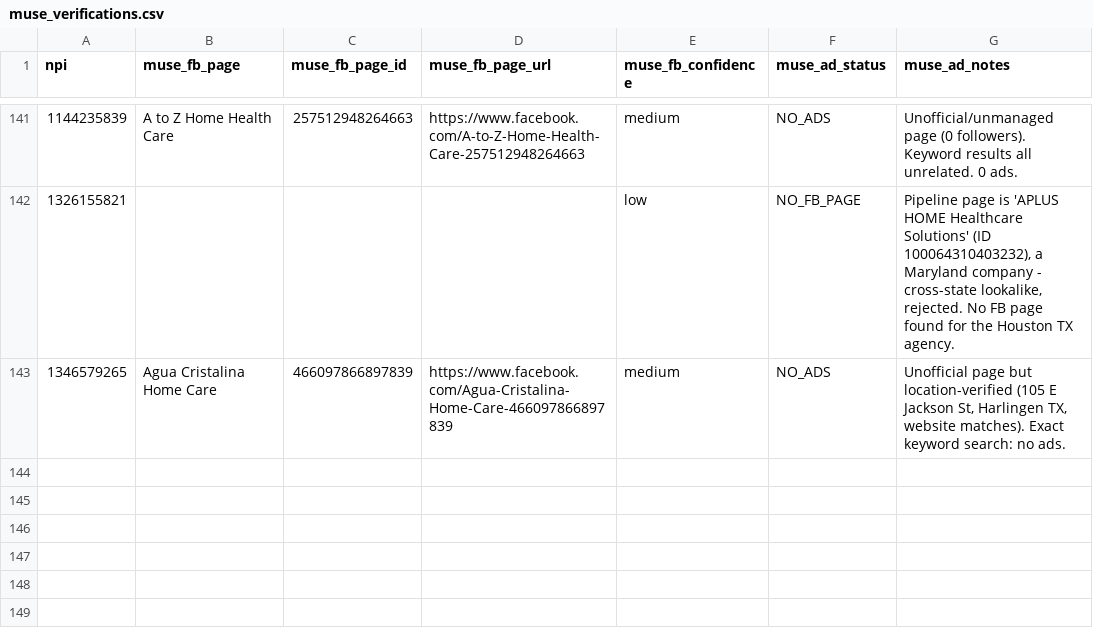
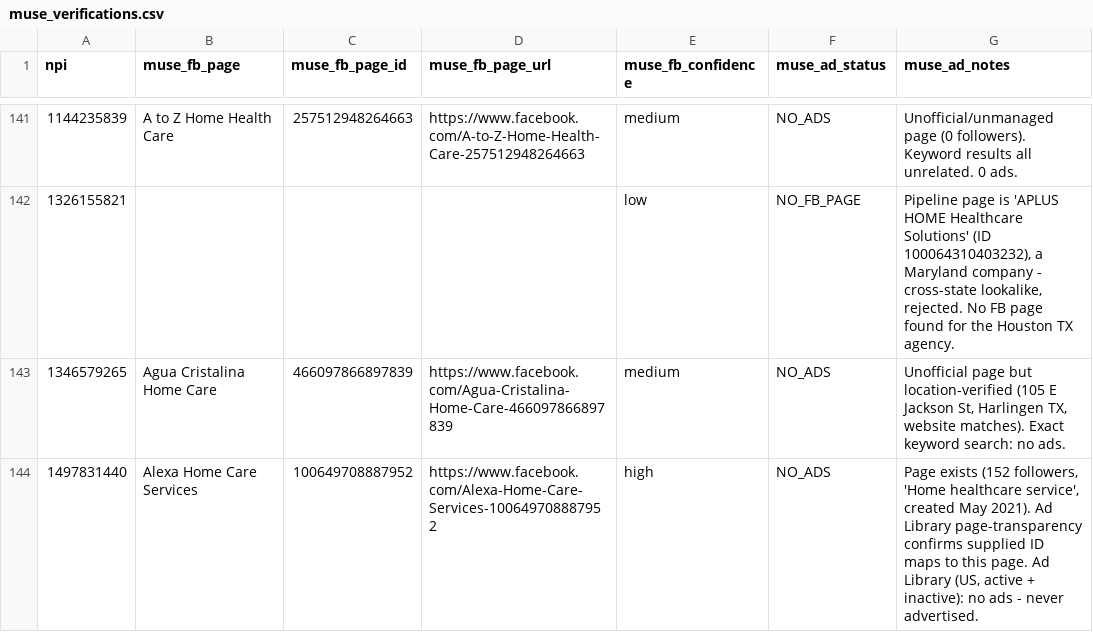
Before and after one commit to Sarojkumar9999/targeto-senior-home-care-pipeline, a CSV file: data/muse_verifications.csv, drawn as a sheet; only a part is shown, gaps mark what is left out; the diff names each change by its address in the sheet, - before the commit and + after, or states it on an @@ line.

Commit message:
cleanup3: final wave-3 agency 1497831440 verified (wave 3 complete) (+1 verified, 0 dupes skipped)

```diff
--- a/data/muse_verifications.csv
+++ b/data/muse_verifications.csv
+row 144: 1497831440 | Alexa Home Care Services | 100649708887952 | https://www.facebook.com/Alexa-Home-Care-Services-100649708887952 | high | NO_ADS | Page exists (152 followers, 'Home healthcare service', created May 2021). Ad Library page-transparency confirms supplied ID maps to this page. Ad Library (US, active + inactive): no ads - never advertised.
```
